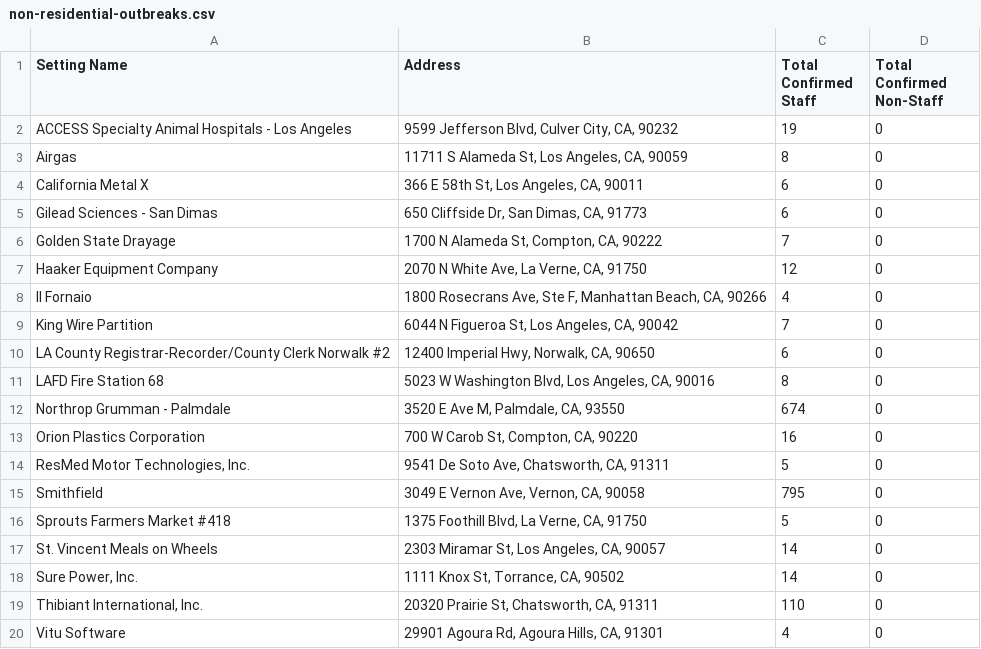
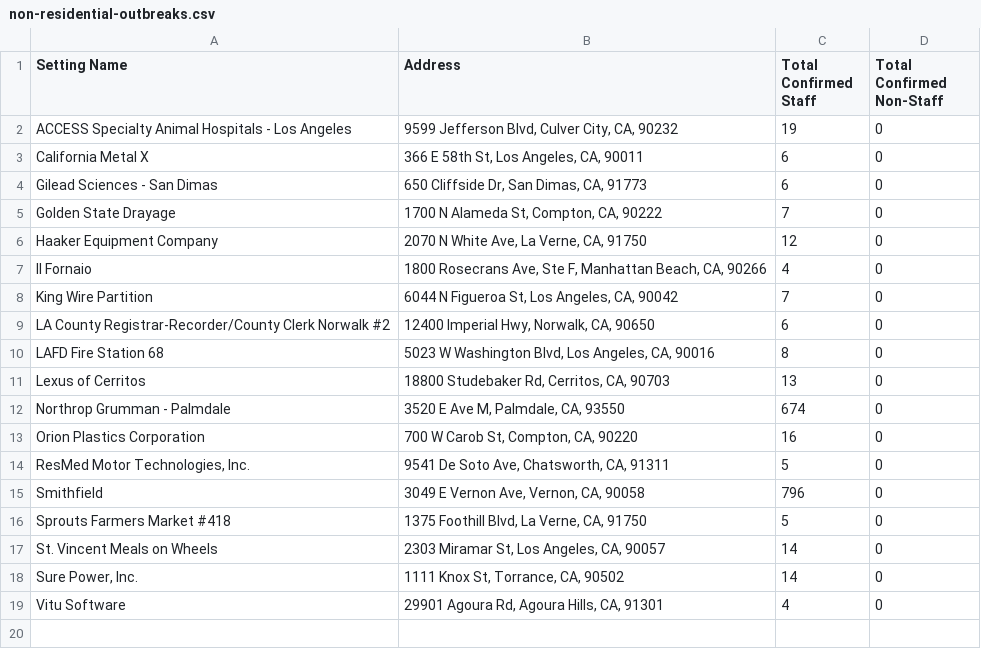
Before and after one commit to xander-hirsch/lac_covid19, a CSV file: docs/live/non-residential-outbreaks.csv, drawn as a sheet.

```diff
--- a/docs/live/non-residential-outbreaks.csv
+++ b/docs/live/non-residential-outbreaks.csv
@@ -2,3 +2,2 @@ Setting Name,Address,Total Confirmed Staff,Total Confirmed Non-Staff
 ACCESS Specialty Animal Hospitals - Los Angeles,"9599 Jefferson Blvd, Culver City, CA, 90232",19,0
-Airgas,"11711 S Alameda St, Los Angeles, CA, 90059",8,0
 California Metal X,"366 E 58th St, Los Angeles, CA, 90011",6,0
@@ -11,2 +10,3 @@ LA County Registrar-Recorder/County Clerk Norwalk #2,"12400 Imperial Hwy, Norwal
 LAFD Fire Station 68,"5023 W Washington Blvd, Los Angeles, CA, 90016",8,0
+Lexus of Cerritos,"18800 Studebaker Rd, Cerritos, CA, 90703",13,0
 Northrop Grumman - Palmdale,"3520 E Ave M, Palmdale, CA, 93550",674,0
@@ -14,3 +14,3 @@ Orion Plastics Corporation,"700 W Carob St, Compton, CA, 90220",16,0
 "ResMed Motor Technologies, Inc.","9541 De Soto Ave, Chatsworth, CA, 91311",5,0
-Smithfield,"3049 E Vernon Ave, Vernon, CA, 90058",795,0
+Smithfield,"3049 E Vernon Ave, Vernon, CA, 90058",796,0
 Sprouts Farmers Market #418,"1375 Foothill Blvd, La Verne, CA, 91750",5,0
@@ -18,3 +18,2 @@ St. Vincent Meals on Wheels,"2303 Miramar St, Los Angeles, CA, 90057",14,0
 "Sure Power, Inc.","1111 Knox St, Torrance, CA, 90502",14,0
-"Thibiant International, Inc.","20320 Prairie St, Chatsworth, CA, 91311",110,0
 Vitu Software,"29901 Agoura Rd, Agoura Hills, CA, 91301",4,0
```
Also changed, not shown: docs/time-series/age-ts.csv, docs/time-series/aggregate-ts.csv, 9 other files.
